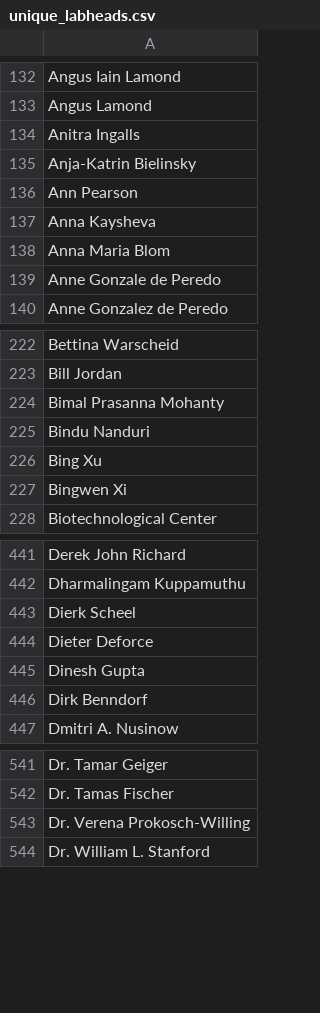
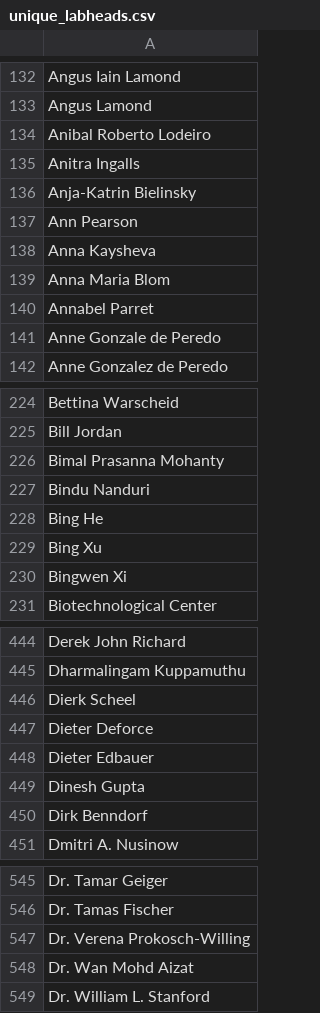
Before and after one commit to TangoJP/b13logy_public, a CSV file: nlp/base_data/unique_labheads.csv, drawn as a sheet; only a part is shown, gaps mark what is left out; the diff covers the shown part only; the diff names each change by its address in the sheet, - before the commit and + after, or states it on an @@ line.

Commit message:
CSV tables for nlp updated by runnign data retrieval code (06-29-18). nlp13 notebook initiated for simple text classification using BoW and Tf-Idf corpus.

```diff
--- a/nlp/base_data/unique_labheads.csv
+++ b/nlp/base_data/unique_labheads.csv
+row 134: Anibal Roberto Lodeiro
+row 140: Annabel Parret
+row 228: Bing He
+row 448: Dieter Edbauer
+row 548: Dr. Wan Mohd Aizat
```
Also changed, not shown: 7 added rows elsewhere in this file, 4 other files.
